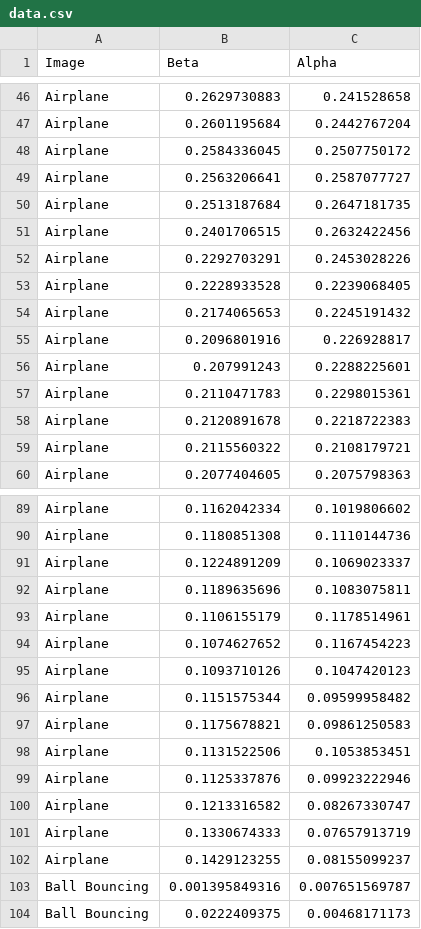
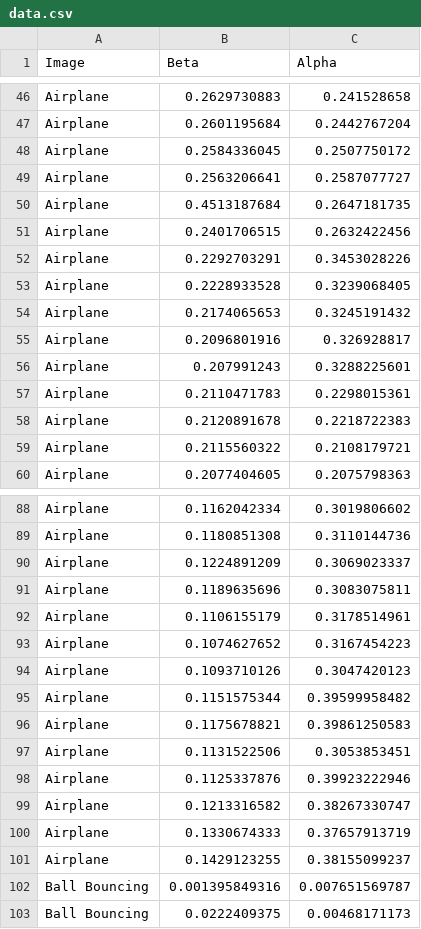
Before and after one commit to oveedh/muse-lsl, a CSV file: examples/data.csv, drawn as a sheet; only a part is shown, gaps mark what is left out; addresses are those after the commit; the diff covers the shown part only; the diff names each change by its address in the sheet, - before the commit and + after, or states it on an @@ line.

```diff
--- a/examples/data.csv
+++ b/examples/data.csv
-B50 (Beta): 0.2513187684
+B50 (Beta): 0.4513187684
-C52 (Alpha): 0.2453028226
+C52 (Alpha): 0.3453028226
-C53 (Alpha): 0.2239068405
+C53 (Alpha): 0.3239068405
-C54 (Alpha): 0.2245191432
+C54 (Alpha): 0.3245191432
-C55 (Alpha): 0.226928817
+C55 (Alpha): 0.326928817
-C56 (Alpha): 0.2288225601
+C56 (Alpha): 0.3288225601
-C88 (Alpha): 0.1019806602
+C88 (Alpha): 0.3019806602
-C89 (Alpha): 0.1110144736
+C89 (Alpha): 0.3110144736
-C90 (Alpha): 0.1069023337
+C90 (Alpha): 0.3069023337
-C91 (Alpha): 0.1083075811
+C91 (Alpha): 0.3083075811
-C92 (Alpha): 0.1178514961
+C92 (Alpha): 0.3178514961
-C93 (Alpha): 0.1167454223
+C93 (Alpha): 0.3167454223
-C94 (Alpha): 0.1047420123
+C94 (Alpha): 0.3047420123
-C95 (Alpha): 0.09599958482
+C95 (Alpha): 0.39599958482
-C96 (Alpha): 0.09861250583
+C96 (Alpha): 0.39861250583
-C97 (Alpha): 0.1053853451
+C97 (Alpha): 0.3053853451
-C98 (Alpha): 0.09923222946
+C98 (Alpha): 0.39923222946
-C99 (Alpha): 0.08267330747
+C99 (Alpha): 0.38267330747
-C100 (Alpha): 0.07657913719
+C100 (Alpha): 0.37657913719
-C101 (Alpha): 0.08155099237
+C101 (Alpha): 0.38155099237
```
Also changed, not shown: 8 added rows, 9 removed rows and 38 edited cells elsewhere in this file, 2 other files.
